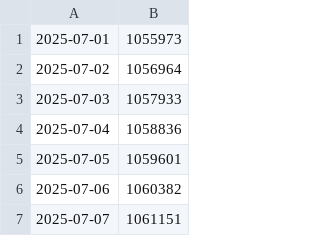
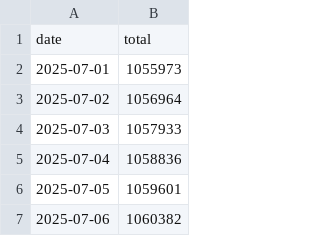
Before and after one commit to kirkchen0302/openclaw-workspace, a CSV file: docs/emma-analysis/daily_919_stock.csv, drawn as a sheet; only a part is shown; the shorter side is filled out with more unchanged rows.

Commit message:
Refactor HYVS dashboard live data refresh

```diff
--- a/docs/emma-analysis/daily_919_stock.csv
+++ b/docs/emma-analysis/daily_919_stock.csv
@@ -1 +1,2 @@
+date,total
 2025-07-01,1055973
```
Also changed, not shown: 4 other files.
